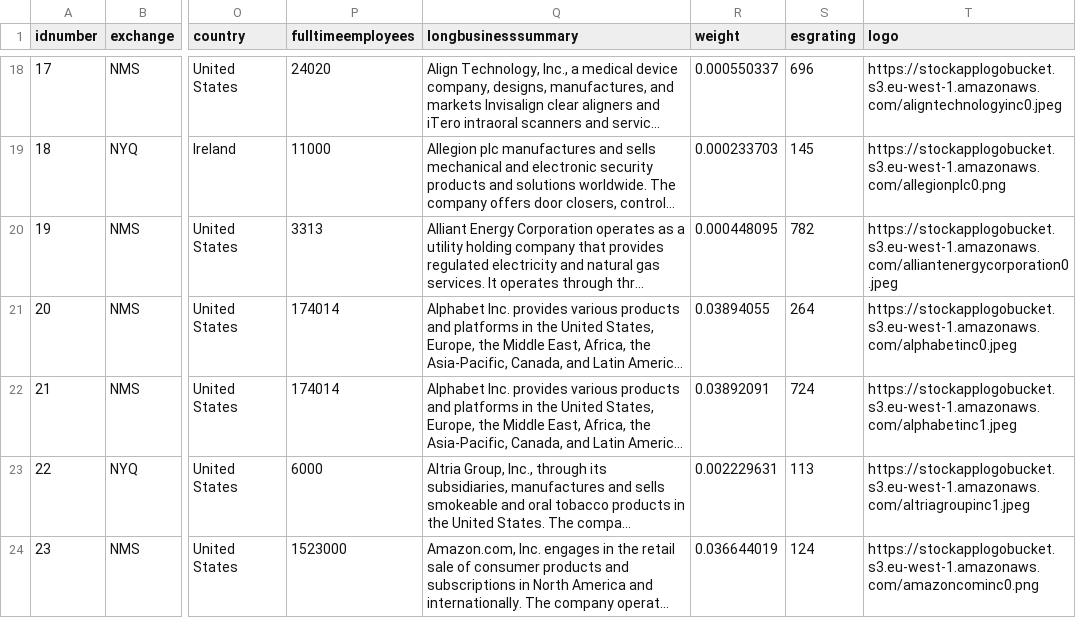
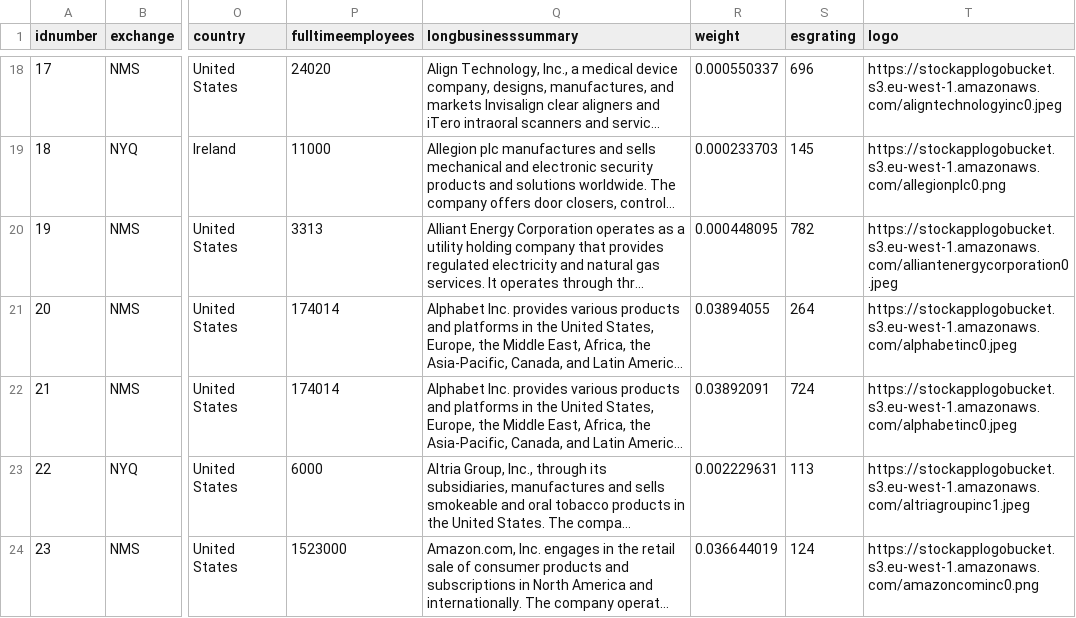
Before and after one commit to DaraghK93/stockApp, a CSV file: database/python_scripts/insert_data_from_csv/sp500_companies_with_logo_and_sort_column.csv, drawn as a sheet; only a part is shown, gaps mark what is left out; long unchanged cells end in …; the diff names each change by its address in the sheet, - before the commit and + after, or states it on an @@ line.

Commit message:
Minor update to .csv to fix the Google image logo url

```diff
--- a/database/python_scripts/insert_data_from_csv/sp500_companies_with_logo_and_sort_column.csv
+++ b/database/python_scripts/insert_data_from_csv/sp500_companies_with_logo_and_sort_column.csv
-T22 (logo): https://stockapplogobucket.s3.eu-west-1.amazonaws.com/alphabetinc1.jpeg
+T22 (logo): https://stockapplogobucket.s3.eu-west-1.amazonaws.com/alphabetinc0.jpeg
```
